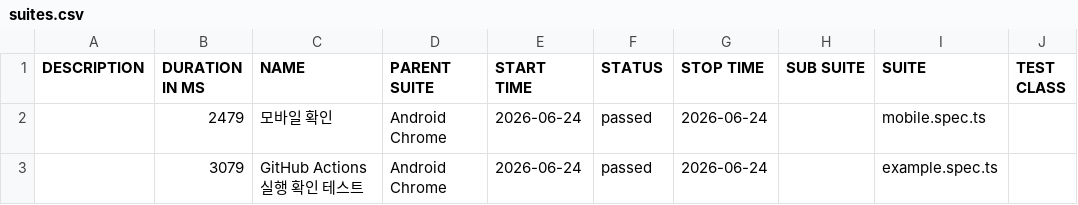
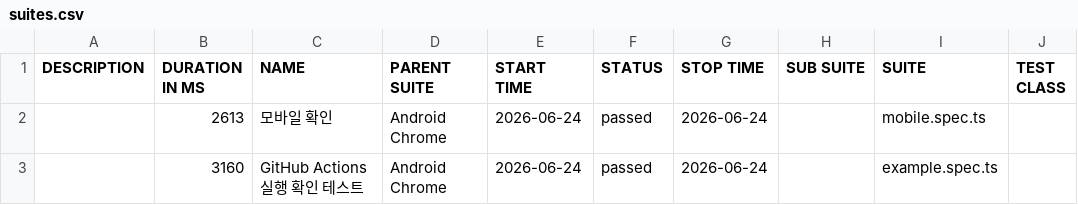
Before and after one commit to rkawk775/qa-automation, a CSV file: data/suites.csv, drawn as a sheet; only a part is shown; the diff names each change by its address in the sheet, - before the commit and + after, or states it on an @@ line.

```diff
--- a/data/suites.csv
+++ b/data/suites.csv
-B2 (DURATION IN MS): 2479
+B2 (DURATION IN MS): 2613
-B3 (DURATION IN MS): 3079
+B3 (DURATION IN MS): 3160
```
Also changed, not shown: 18 other files.
